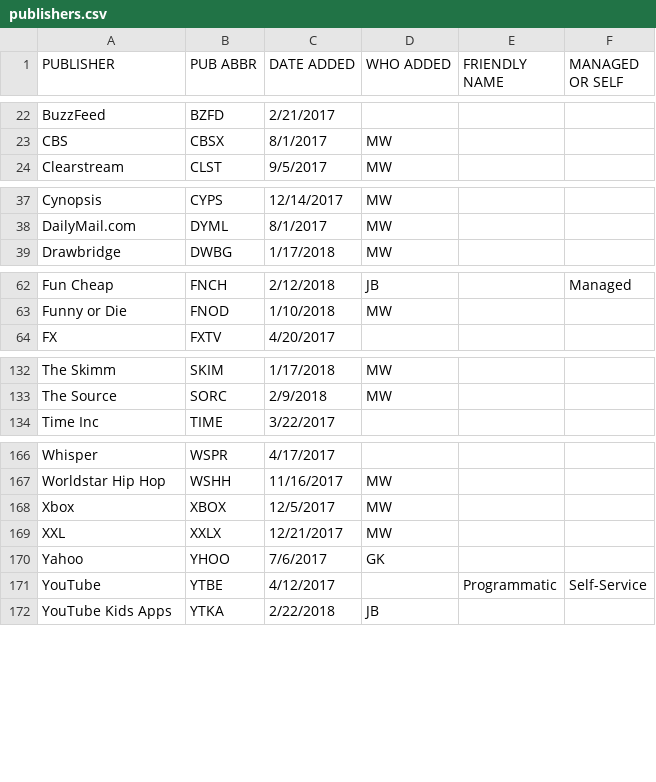
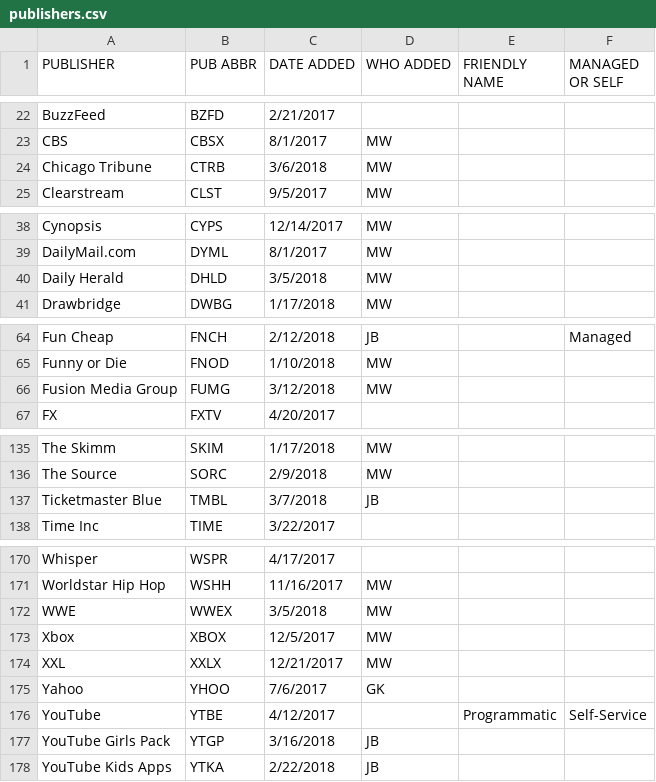
Before and after one commit to pwenig/angular_sample, a CSV file: lib/csv_data/publishers.csv, drawn as a sheet; only a part is shown, gaps mark what is left out.

```diff
--- a/lib/csv_data/publishers.csv
+++ b/lib/csv_data/publishers.csv
@@ -23,2 +23,3 @@ BuzzFeed,BZFD,2/21/2017,,,
 CBS,CBSX,8/1/2017,MW,,
+Chicago Tribune,CTRB,3/6/2018,MW,,
 Clearstream,CLST,9/5/2017,MW,,
@@ -38,2 +39,3 @@ Cynopsis,CYPS,12/14/2017,MW,,
 DailyMail.com,DYML,8/1/2017,MW,,
+Daily Herald,DHLD,3/5/2018,MW,,
 Drawbridge,DWBG,1/17/2018,MW,,
@@ -63,2 +65,3 @@ Fun Cheap,FNCH,2/12/2018,JB,,Managed
 Funny or Die,FNOD,1/10/2018,MW,,
+Fusion Media Group ,FUMG,3/12/2018,MW,,
 FX,FXTV,4/20/2017,,,
@@ -133,2 +136,3 @@ The Skimm,SKIM,1/17/2018,MW,,
 The Source,SORC,2/9/2018,MW,,
+Ticketmaster Blue,TMBL,3/7/2018,JB,,
 Time Inc,TIME,3/22/2017,,,
@@ -167,2 +171,3 @@ Whisper,WSPR,4/17/2017,,,
 Worldstar Hip Hop,WSHH,11/16/2017,MW,,
+WWE,WWEX,3/5/2018,MW,,
 Xbox,XBOX,12/5/2017,MW,,
@@ -171,2 +176,3 @@ Yahoo,YHOO,7/6/2017,GK,,
 YouTube,YTBE,4/12/2017,,Programmatic,Self-Service
+YouTube Girls Pack,YTGP,3/16/2018,JB,,
 YouTube Kids Apps,YTKA,2/22/2018,JB,,
```
Also changed, not shown: lib/csv_data/ad_types.csv, lib/csv_data/buy_methods.csv, 10 other files.
